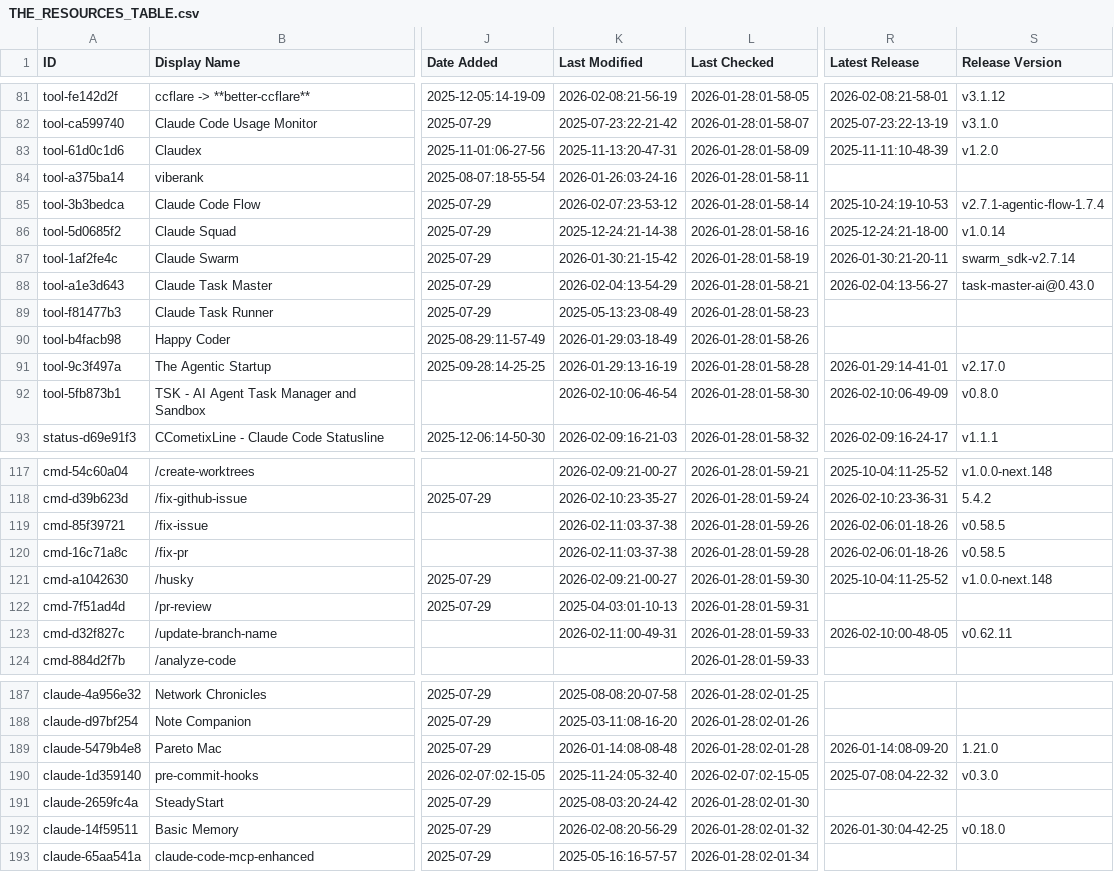
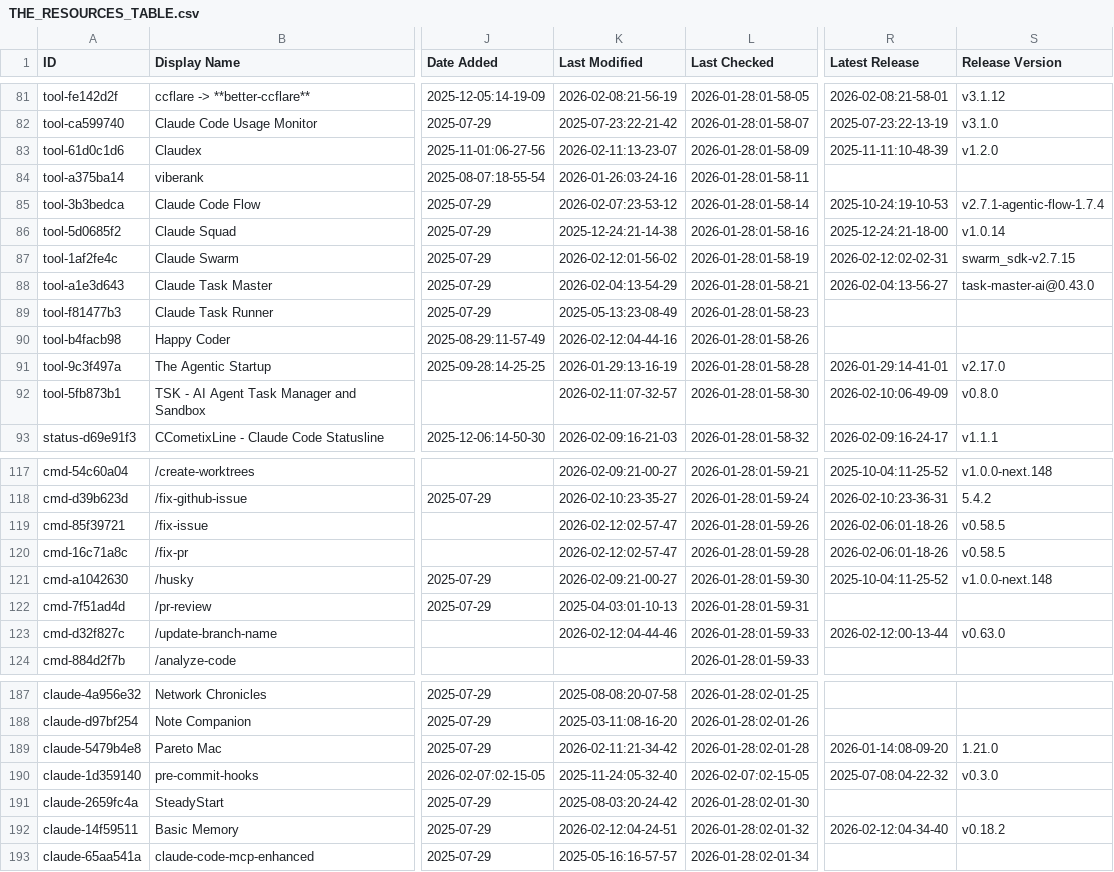
Before and after one commit to KennethPD/awesome-claude-code, a CSV file: THE_RESOURCES_TABLE.csv, drawn as a sheet; only a part is shown, gaps mark what is left out; the diff covers the shown part only; the diff names each change by its address in the sheet, - before the commit and + after, or states it on an @@ line.

```diff
--- a/THE_RESOURCES_TABLE.csv
+++ b/THE_RESOURCES_TABLE.csv
-K83 (Last Modified): 2025-11-13:20-47-31
+K83 (Last Modified): 2026-02-11:13-23-07
-K87 (Last Modified): 2026-01-30:21-15-42
+K87 (Last Modified): 2026-02-12:01-56-02
-R87 (Latest Release): 2026-01-30:21-20-11
+R87 (Latest Release): 2026-02-12:02-02-31
-S87 (Release Version): swarm_sdk-v2.7.14
+S87 (Release Version): swarm_sdk-v2.7.15
-K90 (Last Modified): 2026-01-29:03-18-49
+K90 (Last Modified): 2026-02-12:04-44-16
-K92 (Last Modified): 2026-02-10:06-46-54
+K92 (Last Modified): 2026-02-11:07-32-57
-K119:K120 (Last Modified): 2026-02-11:03-37-38
+K119:K120 (Last Modified): 2026-02-12:02-57-47
-K123 (Last Modified): 2026-02-11:00-49-31
+K123 (Last Modified): 2026-02-12:04-44-46
-R123 (Latest Release): 2026-02-10:00-48-05
+R123 (Latest Release): 2026-02-12:00-13-44
-S123 (Release Version): v0.62.11
+S123 (Release Version): v0.63.0
-K189 (Last Modified): 2026-01-14:08-08-48
+K189 (Last Modified): 2026-02-11:21-34-42
-K192 (Last Modified): 2026-02-08:20-56-29
+K192 (Last Modified): 2026-02-12:04-24-51
-R192 (Latest Release): 2026-01-30:04-42-25
+R192 (Latest Release): 2026-02-12:04-34-40
-S192 (Release Version): v0.18.0
+S192 (Release Version): v0.18.2
```
Also changed, not shown: 45 edited cells elsewhere in this file.
